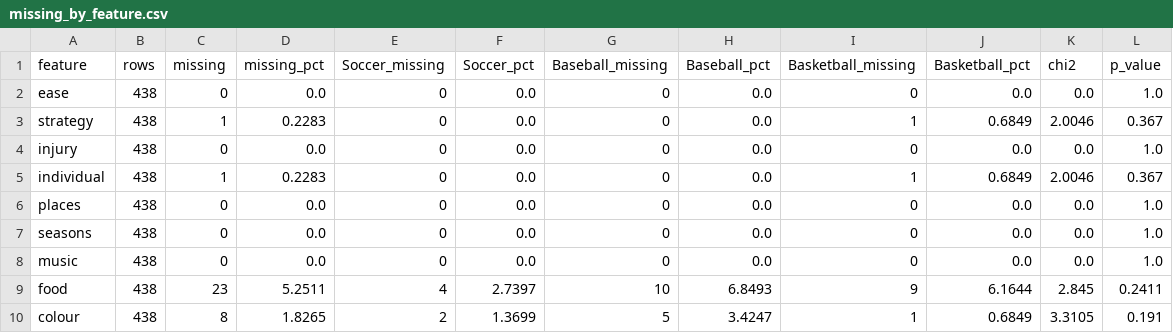
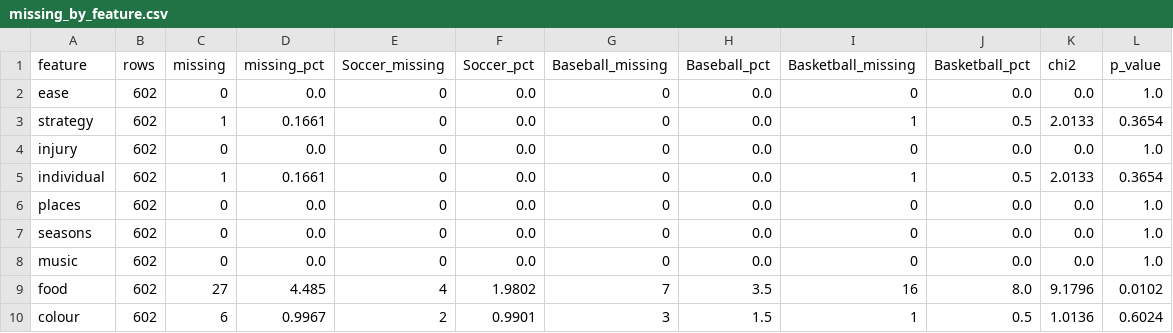
Before and after one commit to TanayJyot/csc311, a CSV file: eda_outputs/missing_by_feature.csv, drawn as a sheet; only a part is shown; the diff covers the shown part only.

```diff
--- a/eda_outputs/missing_by_feature.csv
+++ b/eda_outputs/missing_by_feature.csv
@@ -1,10 +1,10 @@
 feature,rows,missing,missing_pct,Soccer_missing,Soccer_pct,Baseball_missing,Baseball_pct,Basketball_missing,Basketball_pct,chi2,p_value
-ease,438,0,0.0,0,0.0,0,0.0,0,0.0,0.0,1.0
-strategy,438,1,0.2283,0,0.0,0,0.0,1,0.6849,2.0046,0.367
-injury,438,0,0.0,0,0.0,0,0.0,0,0.0,0.0,1.0
-individual,438,1,0.2283,0,0.0,0,0.0,1,0.6849,2.0046,0.367
-places,438,0,0.0,0,0.0,0,0.0,0,0.0,0.0,1.0
-seasons,438,0,0.0,0,0.0,0,0.0,0,0.0,0.0,1.0
-music,438,0,0.0,0,0.0,0,0.0,0,0.0,0.0,1.0
-food,438,23,5.2511,4,2.7397,10,6.8493,9,6.1644,2.845,0.2411
-colour,438,8,1.8265,2,1.3699,5,3.4247,1,0.6849,3.3105,0.191
+ease,602,0,0.0,0,0.0,0,0.0,0,0.0,0.0,1.0
+strategy,602,1,0.1661,0,0.0,0,0.0,1,0.5,2.0133,0.3654
+injury,602,0,0.0,0,0.0,0,0.0,0,0.0,0.0,1.0
+individual,602,1,0.1661,0,0.0,0,0.0,1,0.5,2.0133,0.3654
+places,602,0,0.0,0,0.0,0,0.0,0,0.0,0.0,1.0
+seasons,602,0,0.0,0,0.0,0,0.0,0,0.0,0.0,1.0
+music,602,0,0.0,0,0.0,0,0.0,0,0.0,0.0,1.0
+food,602,27,4.485,4,1.9802,7,3.5,16,8.0,9.1796,0.0102
+colour,602,6,0.9967,2,0.9901,3,1.5,1,0.5,1.0136,0.6024
```
Also changed, not shown: 30 edited cells elsewhere in this file, eda_outputs/missing_values.csv, eda_outputs/mutual_information.csv, 11 other files.
